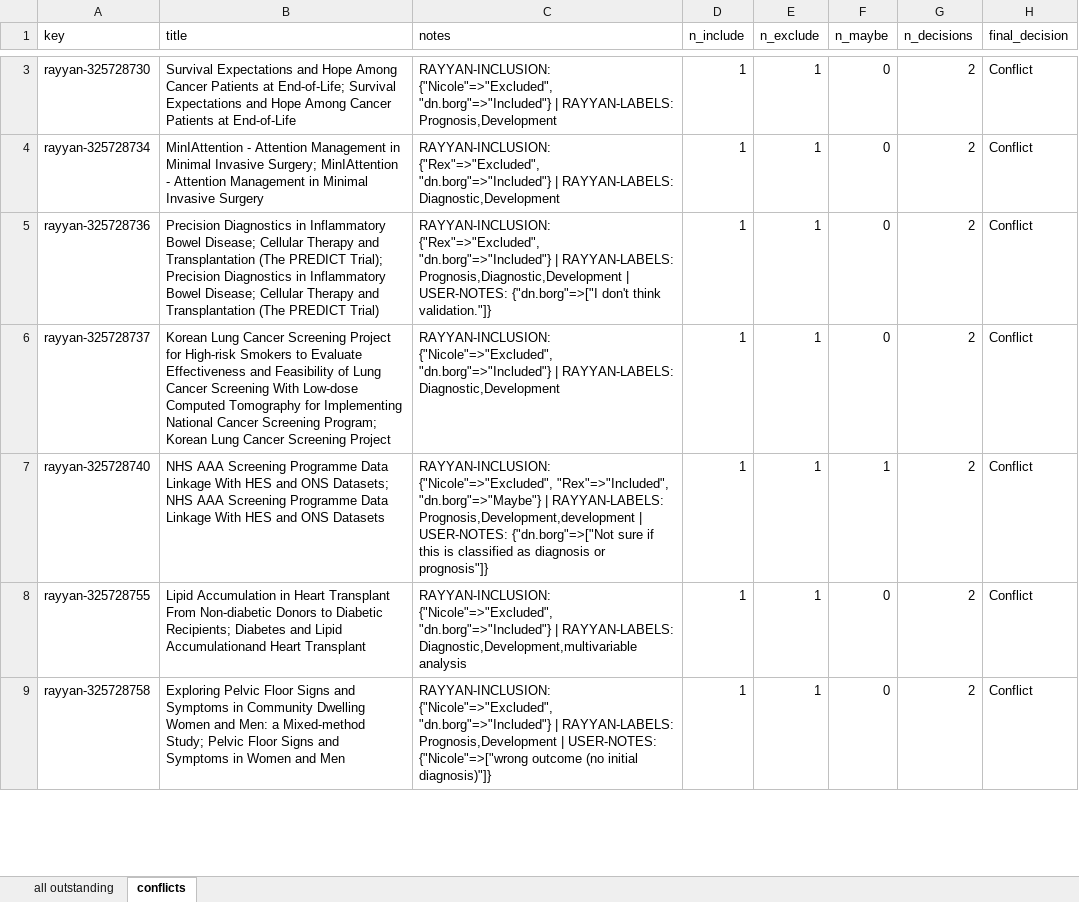
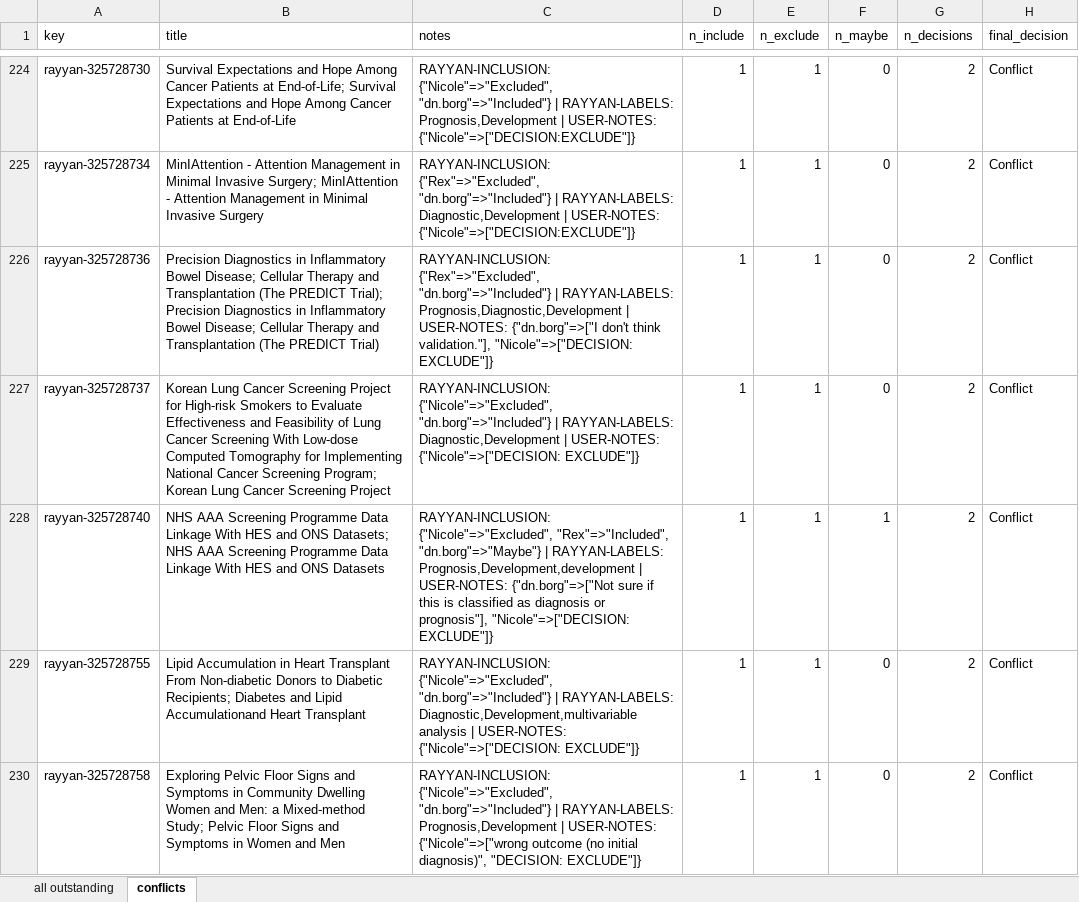
Before and after one commit to nicolemwhite/prediction_clinicaltrials, an Excel workbook: data/rayyan/outstanding_records.xlsx, sheet conflicts, drawn as a sheet; only a part is shown, gaps mark what is left out; values as stored, in another font and other column widths than the file's, no borders; addresses are those after the commit; the diff covers the shown part only; the diff names each change by its address in the sheet, - before the commit and + after, or states it on an @@ line.

Commit message:
add final screening decisions

```diff
--- a/data/rayyan/outstanding_records.xlsx (sheet conflicts)
+++ b/data/rayyan/outstanding_records.xlsx (sheet conflicts)
-C224 (notes): …RAYYAN-LABELS: Prognosis,Development
+C224 (notes): …RAYYAN-LABELS: Prognosis,Development | USER-NOTES: {"Nicole"=>["DECISION:EXCLUDE"]}
-C225 (notes): …RAYYAN-LABELS: Diagnostic,Development
+C225 (notes): …RAYYAN-LABELS: Diagnostic,Development | USER-NOTES: {"Nicole"=>["DECISION:EXCLUDE"]}
-C226 (notes): …don't think validation."]}
+C226 (notes): …don't think validation."], "Nicole"=>["DECISION: EXCLUDE"]}
-C227 (notes): …RAYYAN-LABELS: Diagnostic,Development
+C227 (notes): …RAYYAN-LABELS: Diagnostic,Development | USER-NOTES: {"Nicole"=>["DECISION: EXCLUDE"]}
-C228 (notes): …diagnosis or prognosis"]}
+C228 (notes): …diagnosis or prognosis"], "Nicole"=>["DECISION: EXCLUDE"]}
-C229 (notes): …Diagnostic,Development,multivariable analysis
+C229 (notes): …Diagnostic,Development,multivariable analysis | USER-NOTES: {"Nicole"=>["DECISION: EXCLUDE"]}
-C230 (notes): …(no initial diagnosis)"]}
+C230 (notes): …(no initial diagnosis)", "DECISION: EXCLUDE"]}
```
Also changed, not shown: 222 added rows and 66 edited cells elsewhere in this sheet, sheet all outstanding, 6 other files.
